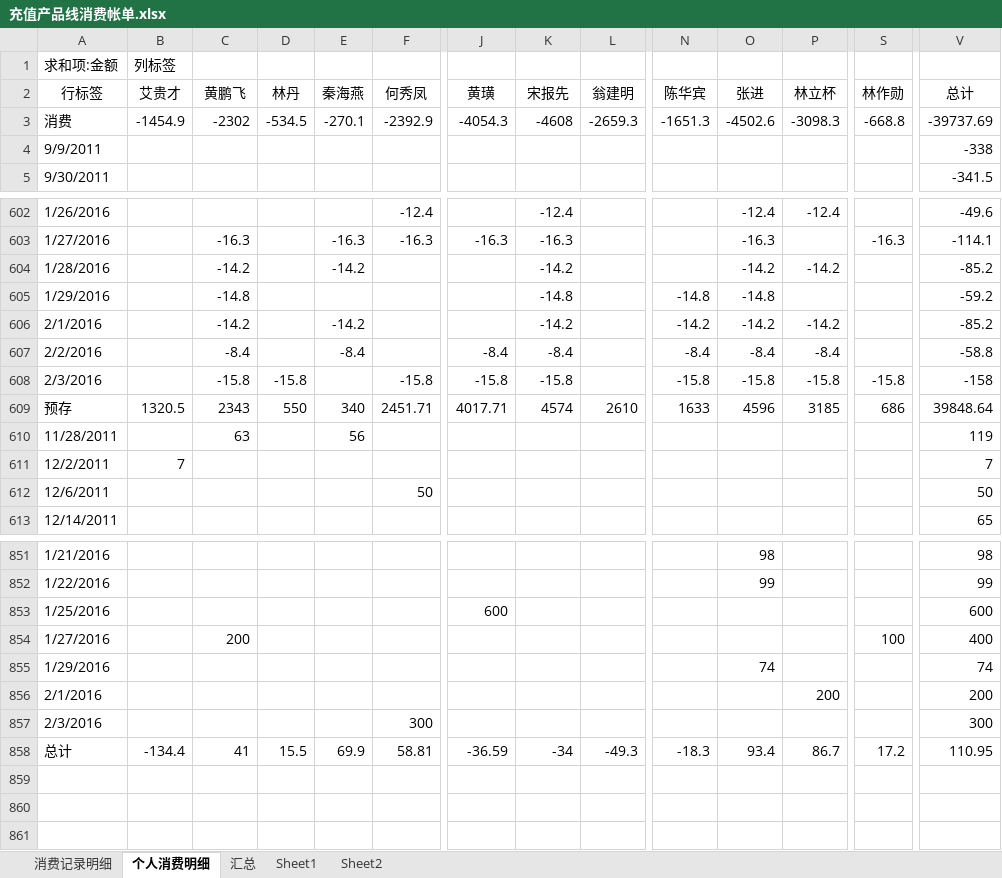
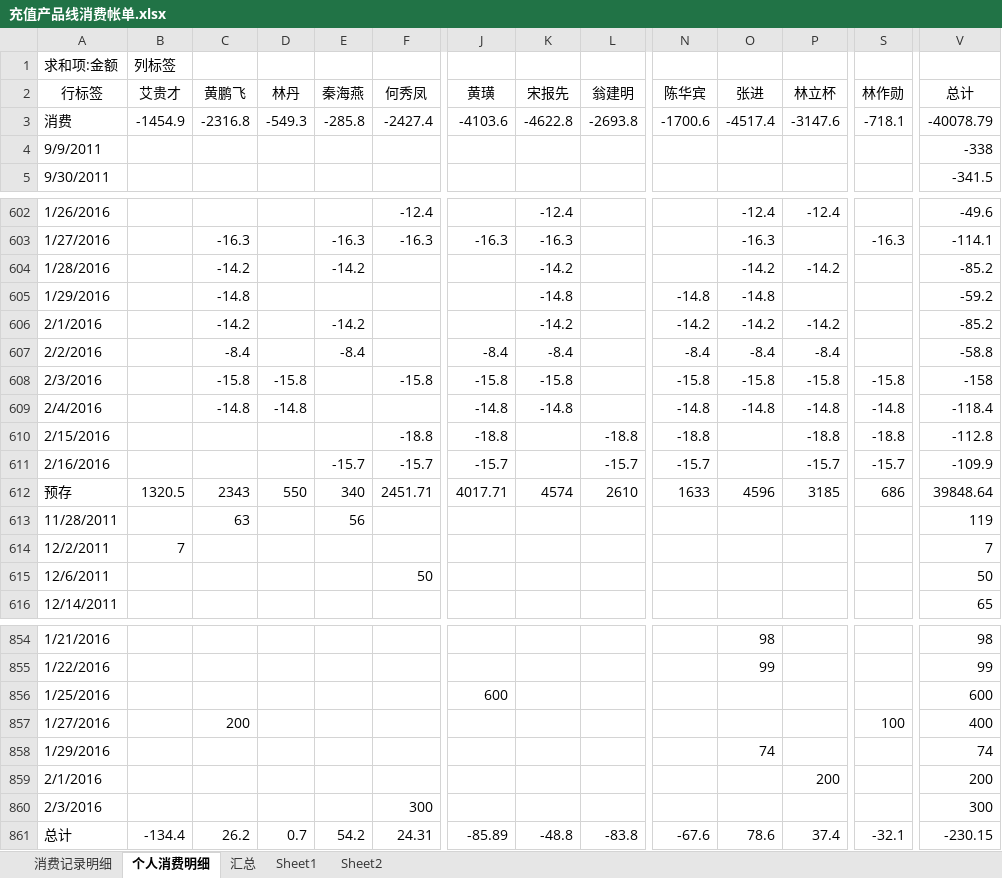
Before and after one commit to junyangren/BillingInfo, an Excel workbook: 充值产品线消费帐单.xlsx, sheet 个人消费明细, drawn as a sheet; only a part is shown, gaps mark what is left out; values as stored, in another font and other column widths than the file's, no borders; addresses are those after the commit; rows hold the shown columns only; the diff names each change by its address in the sheet, - before the commit and + after, or states it on an @@ line.

```diff
--- a/充值产品线消费帐单.xlsx (sheet 个人消费明细)
+++ b/充值产品线消费帐单.xlsx (sheet 个人消费明细)
-C3 (黄鹏飞): -2302
+C3 (黄鹏飞): -2316.8
-D3 (林丹): -534.5
+D3 (林丹): -549.3
-E3 (秦海燕): -270.1
+E3 (秦海燕): -285.8
-F3 (何秀凤): -2392.9
+F3 (何秀凤): -2427.4
-J3 (黄璜): -4054.3
+J3 (黄璜): -4103.6
-K3 (宋报先): -4608
+K3 (宋报先): -4622.8
-L3 (翁建明): -2659.3
+L3 (翁建明): -2693.8
-N3 (陈华宾): -1651.3
+N3 (陈华宾): -1700.6
-O3 (张进): -4502.6
+O3 (张进): -4517.4
-P3 (林立杯): -3098.3
+P3 (林立杯): -3147.6
-S3 (林作勋): -668.8
+S3 (林作勋): -718.1
-V3 (总计): -39737.69
+V3 (总计): -40078.79
+row 609: 2/4/2016 |  | -14.8 | -14.8 |  |  | -14.8 | -14.8 |  | -14.8 | -14.8 | -14.8 | -14.8 | -118.4
+row 610: 2/15/2016 |  |  |  |  | -18.8 | -18.8 |  | -18.8 | -18.8 |  | -18.8 | -18.8 | -112.8
+row 611: 2/16/2016 |  |  |  | -15.7 | -15.7 | -15.7 |  | -15.7 | -15.7 |  | -15.7 | -15.7 | -109.9
-C861 (黄鹏飞): 41
+C861 (黄鹏飞): 26.2
-D861 (林丹): 15.5
+D861 (林丹): 0.7
-E861 (秦海燕): 69.9
+E861 (秦海燕): 54.2
-F861 (何秀凤): 58.81
+F861 (何秀凤): 24.31
-J861 (黄璜): -36.59
+J861 (黄璜): -85.89
-K861 (宋报先): -34
+K861 (宋报先): -48.8
-L861 (翁建明): -49.3
+L861 (翁建明): -83.8
-N861 (陈华宾): -18.3
+N861 (陈华宾): -67.6
-O861 (张进): 93.4
+O861 (张进): 78.6
-P861 (林立杯): 86.7
+P861 (林立杯): 37.4
-S861 (林作勋): 17.2
+S861 (林作勋): -32.1
-V861 (总计): 110.95
+V861 (总计): -230.15
```
Also changed, not shown: sheet 消费记录明细, sheet 汇总.
